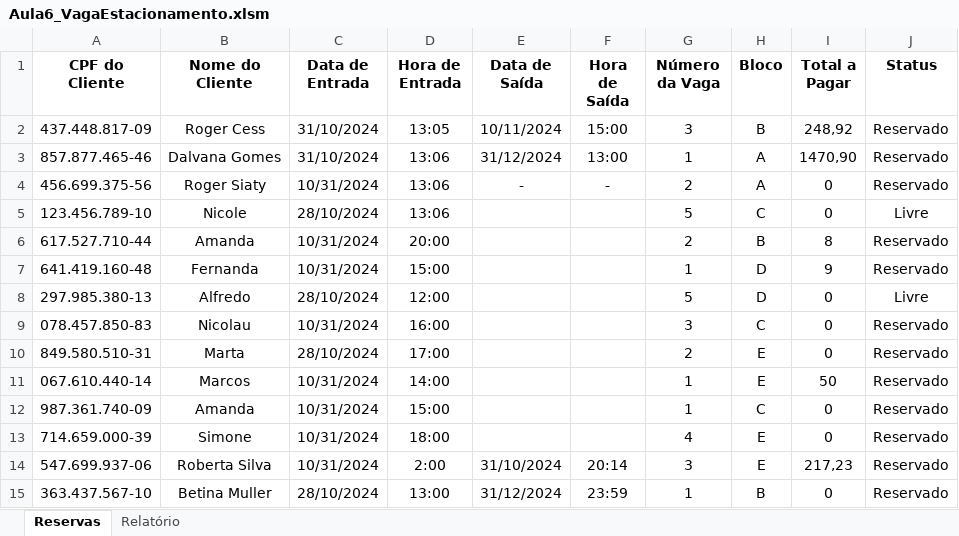
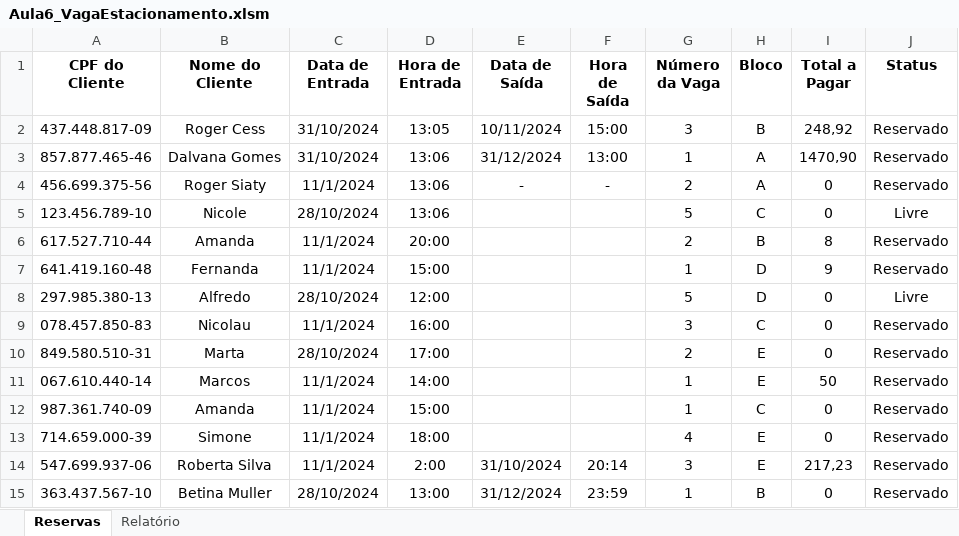
Before and after one commit to Rodr1goCN/EXCEL-POWER-BI, an Excel workbook: Excel/Userform/Aula6_VagaEstacionamento.xlsm, sheet Reservas, drawn as a sheet; values as stored, in another font and other column widths than the file's, no borders; charts and pictures not drawn; the diff names each change by its address in the sheet, - before the commit and + after, or states it on an @@ line.

Commit message:
Aula6_VagaEstacionamento
Arrumado algumas perfumarias

```diff
--- a/Excel/Userform/Aula6_VagaEstacionamento.xlsm (sheet Reservas)
+++ b/Excel/Userform/Aula6_VagaEstacionamento.xlsm (sheet Reservas)
-C4 (Data de Entrada): 10/31/2024
+C4 (Data de Entrada): 11/1/2024
-C6:C7 (Data de Entrada): 10/31/2024
+C6:C7 (Data de Entrada): 11/1/2024
-C9 (Data de Entrada): 10/31/2024
+C9 (Data de Entrada): 11/1/2024
-C11:C14 (Data de Entrada): 10/31/2024
+C11:C14 (Data de Entrada): 11/1/2024
```
